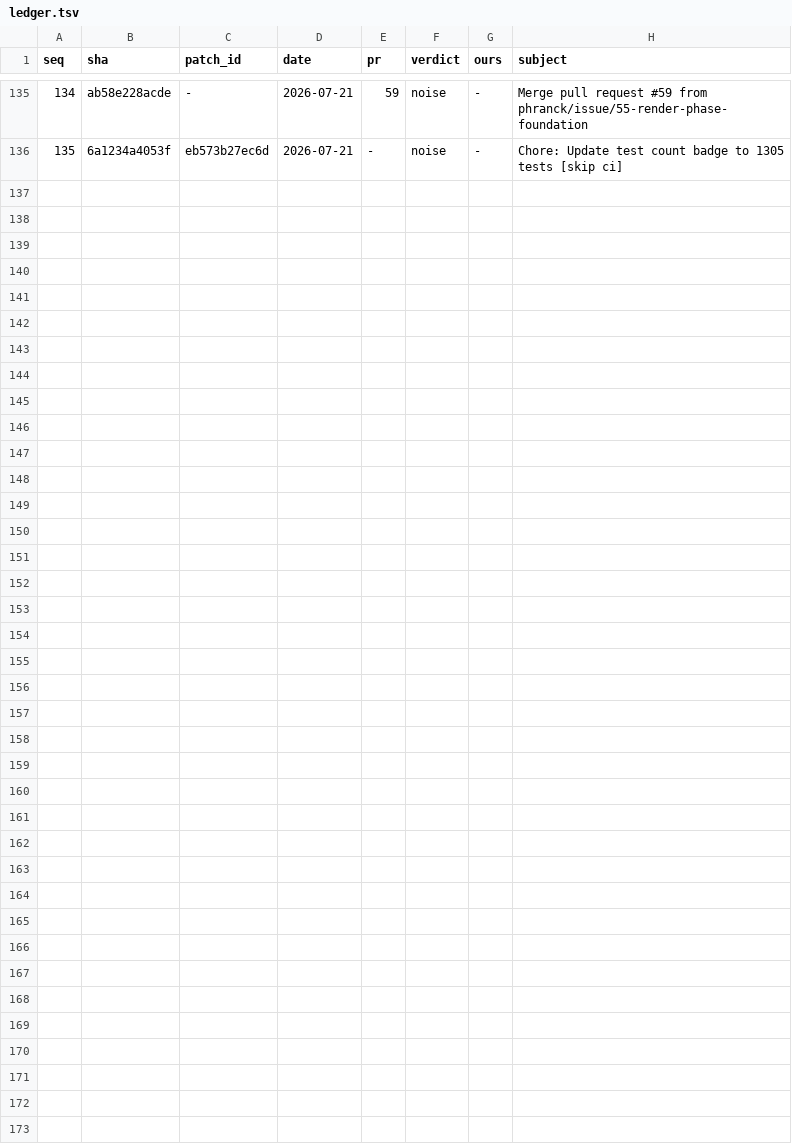
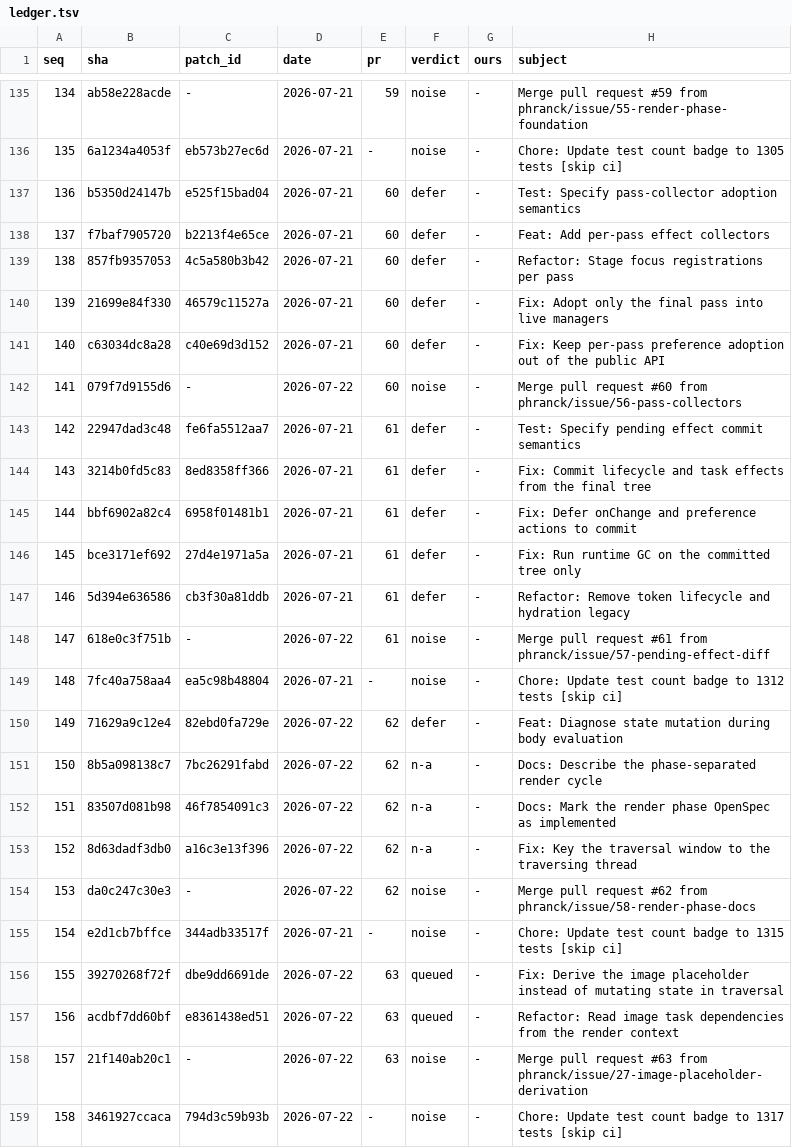
Before and after one commit to wadetregaskis/TUIkit, a TSV file: Documentation/Upstream-review/ledger.tsv, drawn as a sheet; only a part is shown, gaps mark what is left out.

```diff
--- a/Documentation/Upstream-review/ledger.tsv
+++ b/Documentation/Upstream-review/ledger.tsv
@@ -136 +136,24 @@ seq	sha	patch_id	date	pr	verdict	ours	subject
 135	6a1234a4053f	eb573b27ec6d	2026-07-21	-	noise	-	Chore: Update test count badge to 1305 tests [skip ci]
+136	b5350d24147b	e525f15bad04	2026-07-21	60	defer	-	Test: Specify pass-collector adoption semantics
+137	f7baf7905720	b2213f4e65ce	2026-07-21	60	defer	-	Feat: Add per-pass effect collectors
+138	857fb9357053	4c5a580b3b42	2026-07-21	60	defer	-	Refactor: Stage focus registrations per pass
+139	21699e84f330	46579c11527a	2026-07-21	60	defer	-	Fix: Adopt only the final pass into live managers
+140	c63034dc8a28	c40e69d3d152	2026-07-21	60	defer	-	Fix: Keep per-pass preference adoption out of the public API
+141	079f7d9155d6	-	2026-07-22	60	noise	-	Merge pull request #60 from phranck/issue/56-pass-collectors
+142	22947dad3c48	fe6fa5512aa7	2026-07-21	61	defer	-	Test: Specify pending effect commit semantics
+143	3214b0fd5c83	8ed8358ff366	2026-07-21	61	defer	-	Fix: Commit lifecycle and task effects from the final tree
+144	bbf6902a82c4	6958f01481b1	2026-07-21	61	defer	-	Fix: Defer onChange and preference actions to commit
+145	bce3171ef692	27d4e1971a5a	2026-07-21	61	defer	-	Fix: Run runtime GC on the committed tree only
+146	5d394e636586	cb3f30a81ddb	2026-07-21	61	defer	-	Refactor: Remove token lifecycle and hydration legacy
+147	618e0c3f751b	-	2026-07-22	61	noise	-	Merge pull request #61 from phranck/issue/57-pending-effect-diff
+148	7fc40a758aa4	ea5c98b48804	2026-07-21	-	noise	-	Chore: Update test count badge to 1312 tests [skip ci]
+149	71629a9c12e4	82ebd0fa729e	2026-07-22	62	defer	-	Feat: Diagnose state mutation during body evaluation
+150	8b5a098138c7	7bc26291fabd	2026-07-22	62	n-a	-	Docs: Describe the phase-separated render cycle
+151	83507d081b98	46f7854091c3	2026-07-22	62	n-a	-	Docs: Mark the render phase OpenSpec as implemented
+152	8d63dadf3db0	a16c3e13f396	2026-07-22	62	n-a	-	Fix: Key the traversal window to the traversing thread
+153	da0c247c30e3	-	2026-07-22	62	noise	-	Merge pull request #62 from phranck/issue/58-render-phase-docs
+154	e2d1cb7bffce	344adb33517f	2026-07-21	-	noise	-	Chore: Update test count badge to 1315 tests [skip ci]
+155	39270268f72f	dbe9dd6691de	2026-07-22	63	queued	-	Fix: Derive the image placeholder instead of mutating state in traversal
+156	acdbf7dd60bf	e8361438ed51	2026-07-22	63	queued	-	Refactor: Read image task dependencies from the render context
+157	21f140ab20c1	-	2026-07-22	63	noise	-	Merge pull request #63 from phranck/issue/27-image-placeholder-derivation
+158	3461927ccaca	794d3c59b93b	2026-07-22	-	noise	-	Chore: Update test count badge to 1317 tests [skip ci]
```
Also changed, not shown: 2 other files.
